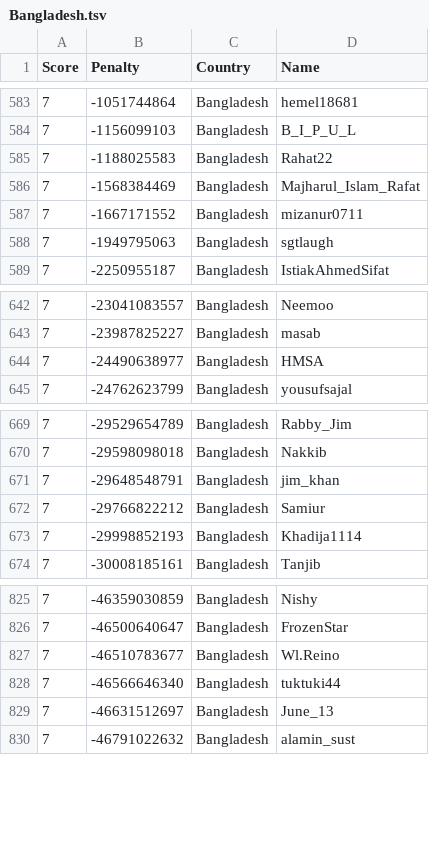
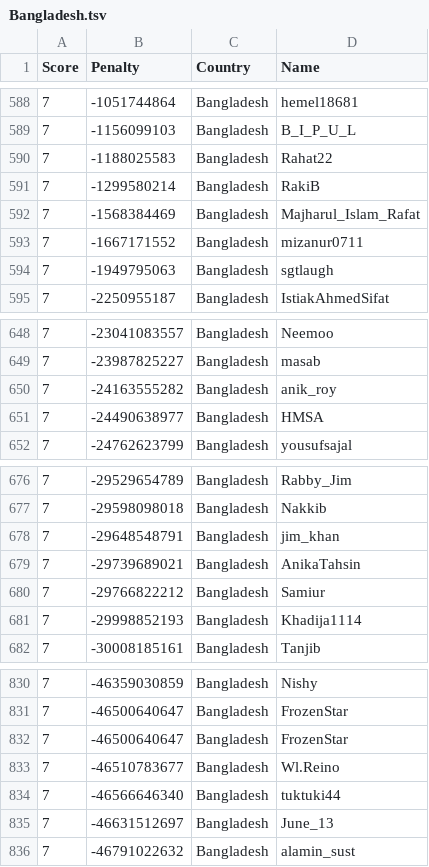
Before and after one commit to Sea-n/GCJ-score, a TSV file: Bangladesh.tsv, drawn as a sheet; only a part is shown, gaps mark what is left out; the diff covers the shown part only; the diff names each change by its address in the sheet, - before the commit and + after, or states it on an @@ line.

```diff
--- a/Bangladesh.tsv
+++ b/Bangladesh.tsv
+row 591: 7 | -1299580214 | Bangladesh | RakiB
+row 650: 7 | -24163555282 | Bangladesh | anik_roy
+row 679: 7 | -29739689021 | Bangladesh | AnikaTahsin
+row 832: 7 | -46500640647 | Bangladesh | FrozenStar
```
Also changed, not shown: 6 added rows, 6 removed rows and 49 moved rows elsewhere in this file, ALL.tsv, China.tsv, 18 other files.
